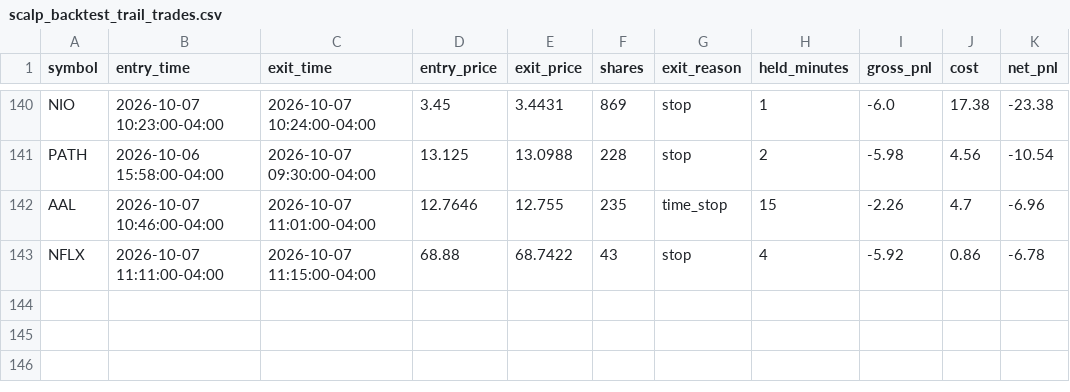
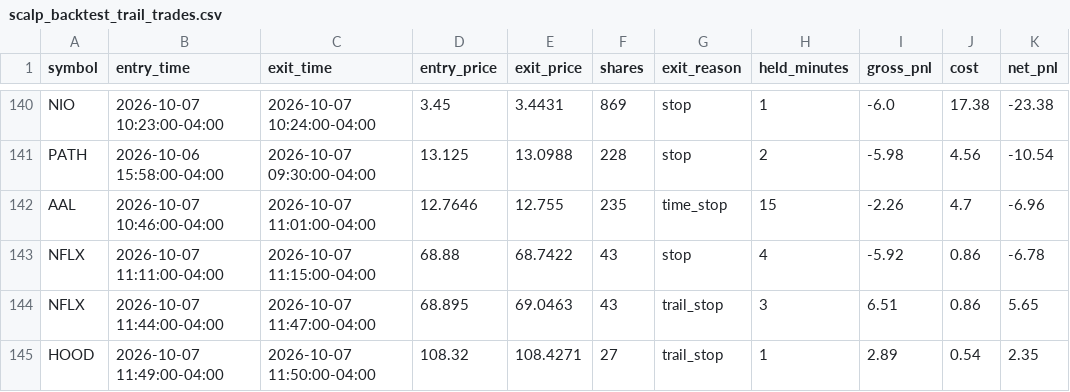
Before and after one commit to njdfan1711-cpu/Fin, a CSV file: scalping/scalp_backtest_trail_trades.csv, drawn as a sheet; only a part is shown, gaps mark what is left out.

```diff
--- a/scalping/scalp_backtest_trail_trades.csv
+++ b/scalping/scalp_backtest_trail_trades.csv
@@ -143 +143,3 @@ AAL,2026-10-07 10:46:00-04:00,2026-10-07 11:01:00-04:00,12.7646,12.755,235,time_
 NFLX,2026-10-07 11:11:00-04:00,2026-10-07 11:15:00-04:00,68.88,68.7422,43,stop,4,-5.92,0.86,-6.78
+NFLX,2026-10-07 11:44:00-04:00,2026-10-07 11:47:00-04:00,68.895,69.0463,43,trail_stop,3,6.51,0.86,5.65
+HOOD,2026-10-07 11:49:00-04:00,2026-10-07 11:50:00-04:00,108.32,108.4271,27,trail_stop,1,2.89,0.54,2.35
```
Also changed, not shown: scalping/scalp_backtest_trades.csv, 2 other files.
